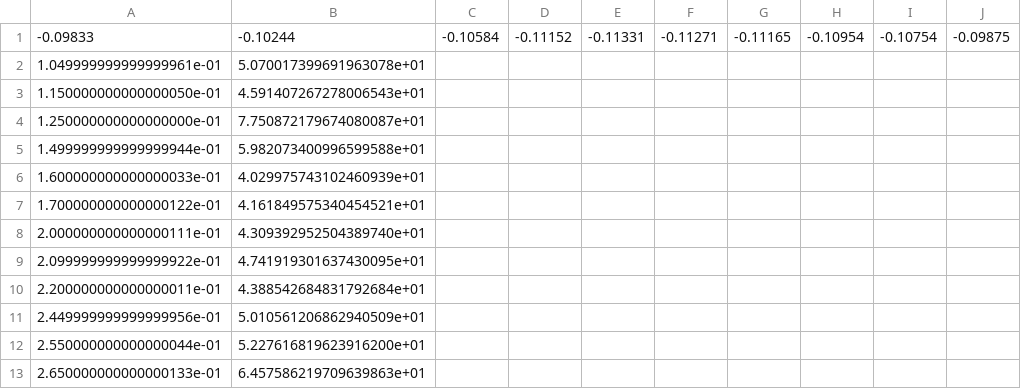
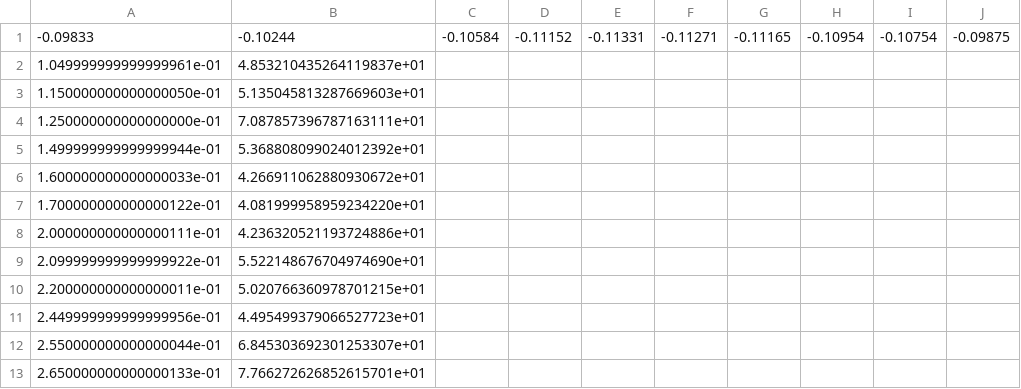
Before and after one commit to prashant111192/pythonScripts, a CSV file: PIVData/figs2/percent_no_outliers.csv, drawn as a sheet; only a part is shown; the diff names each change by its address in the sheet, - before the commit and + after, or states it on an @@ line.

```diff
--- a/PIVData/figs2/percent_no_outliers.csv
+++ b/PIVData/figs2/percent_no_outliers.csv
-B2: 5.070017399691963078e+01
+B2: 4.853210435264119837e+01
-B3: 4.591407267278006543e+01
+B3: 5.135045813287669603e+01
-B4: 7.750872179674080087e+01
+B4: 7.087857396787163111e+01
-B5: 5.982073400996599588e+01
+B5: 5.368808099024012392e+01
-B6: 4.029975743102460939e+01
+B6: 4.266911062880930672e+01
-B7: 4.161849575340454521e+01
+B7: 4.081999958959234220e+01
-B8: 4.309392952504389740e+01
+B8: 4.236320521193724886e+01
-B9: 4.741919301637430095e+01
+B9: 5.522148676704974690e+01
-B10: 4.388542684831792684e+01
+B10: 5.020766360978701215e+01
-B11: 5.010561206862940509e+01
+B11: 4.495499379066527723e+01
-B12: 5.227616819623916200e+01
+B12: 6.845303692301253307e+01
-B13: 6.457586219709639863e+01
+B13: 7.766272626852615701e+01
```
Also changed, not shown: PIVData/figs2/percent.csv, PIVData/figs2/stdev_no_outliers.csv, 26 other files.
